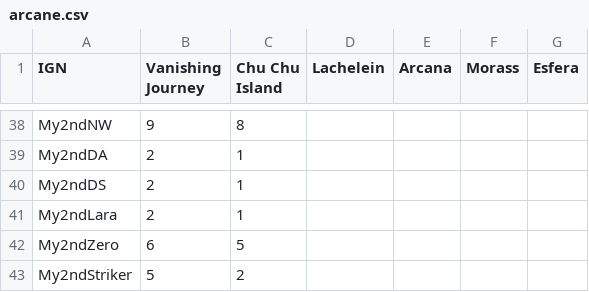
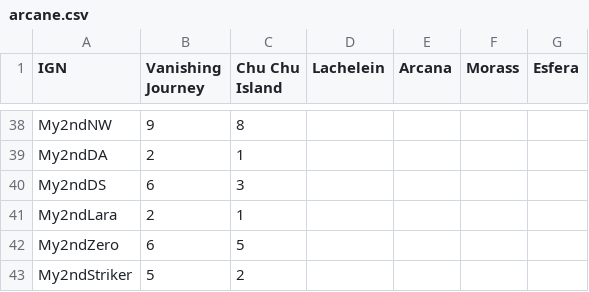
Before and after one commit to My2ndAngelic/Maple-Progression-Tracker, a CSV file: data/arcane.csv, drawn as a sheet; only a part is shown, gaps mark what is left out.

```diff
--- a/data/arcane.csv
+++ b/data/arcane.csv
@@ -39,3 +39,3 @@ My2ndNW,9,8,,,,
 My2ndDA,2,1,,,,
-My2ndDS,2,1,,,,
+My2ndDS,6,3,,,,
 My2ndLara,2,1,,,,
```
Also changed, not shown: data/account.csv, data/joblist.csv, 13 other files.
